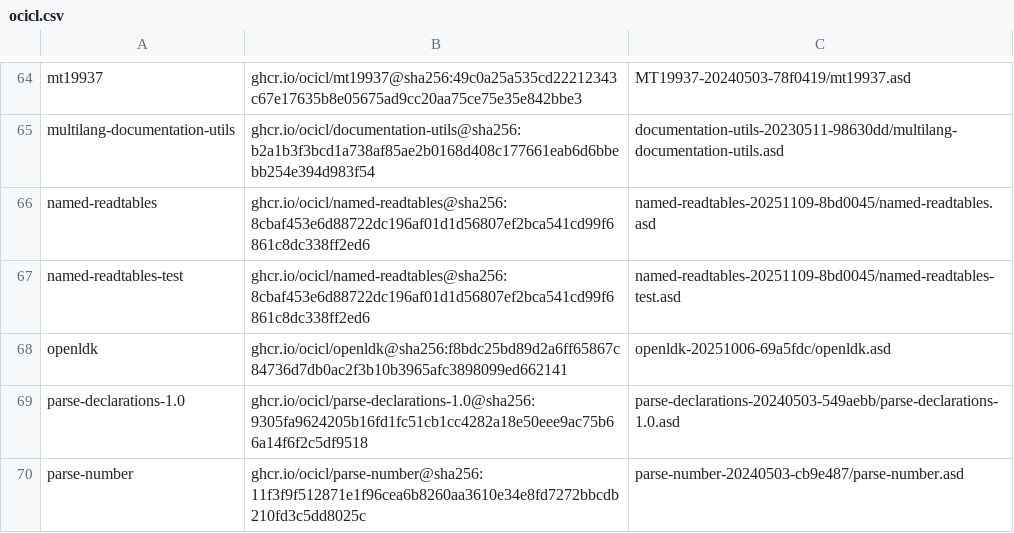
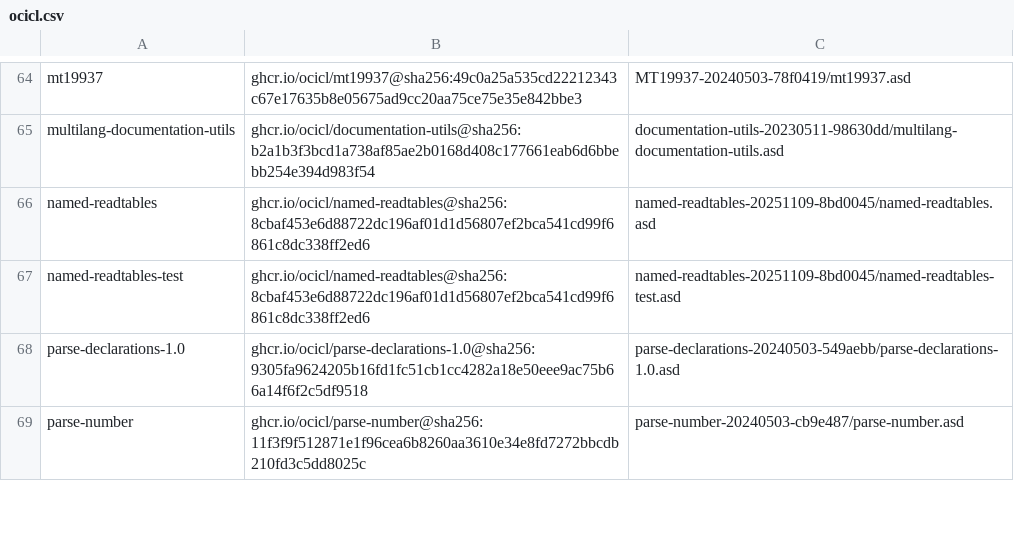
Before and after one commit to atgreen/openldk, a CSV file: ocicl.csv, drawn as a sheet; only a part is shown, gaps mark what is left out.

Commit message:
Remove openldk

```diff
--- a/ocicl.csv
+++ b/ocicl.csv
@@ -67,3 +67,2 @@ named-readtables, ghcr.io/ocicl/named-readtables@sha256:8cbaf453e6d88722dc196af0
 named-readtables-test, ghcr.io/ocicl/named-readtables@sha256:8cbaf453e6d88722dc196af01d1d56807ef2bca541cd99f6861c8dc338ff2ed6, named-readtables-20251109-8bd0045/named-readtables-test.asd
-openldk, ghcr.io/ocicl/openldk@sha256:f8bdc25bd89d2a6ff65867c84736d7db0ac2f3b10b3965afc3898099ed662141, openldk-20251006-69a5fdc/openldk.asd
 parse-declarations-1.0, ghcr.io/ocicl/parse-declarations-1.0@sha256:9305fa9624205b16fd1fc51cb1cc4282a18e50eee9ac75b66a14f6f2c5df9518, parse-declarations-20240503-549aebb/parse-declarations-1.0.asd
```
